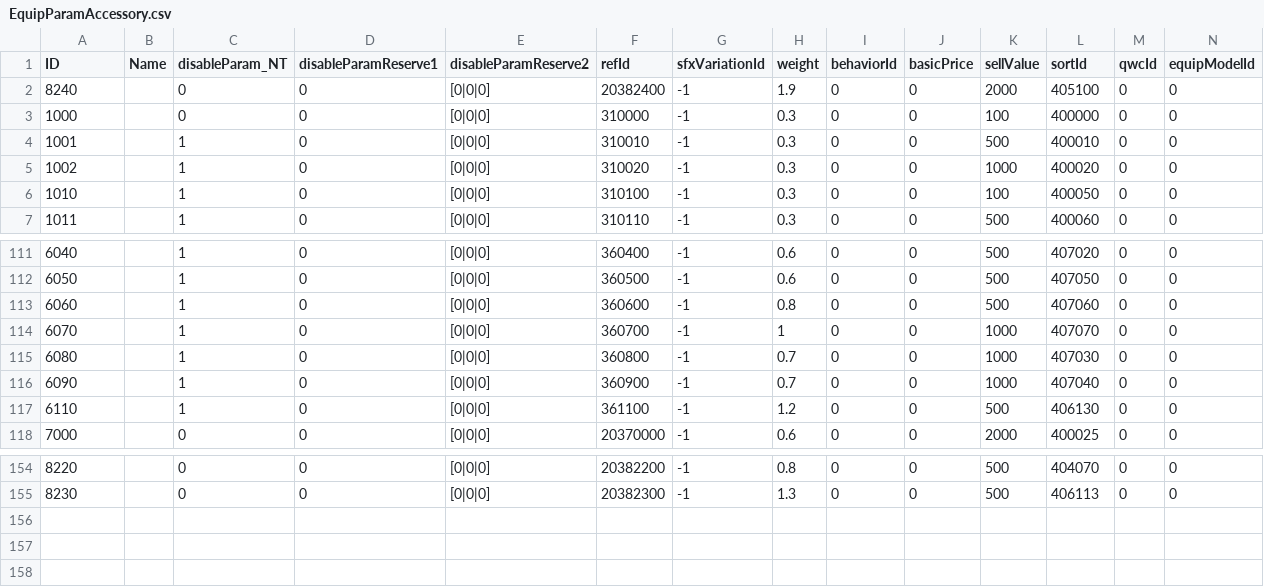
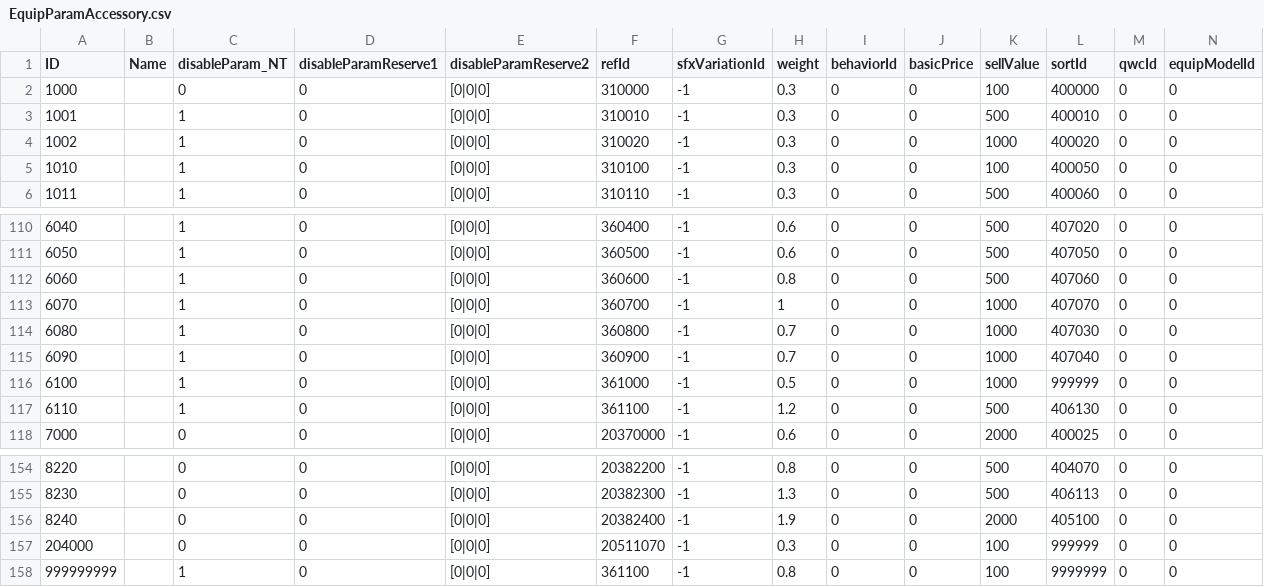
Before and after one commit to whiskotangee/DSLRNet, a CSV file: DefaultData/ER/CSVs/LatestParams/EquipParamAccessory.csv, drawn as a sheet; only a part is shown, gaps mark what is left out; rows hold the shown columns only; the diff names each change by its address in the sheet, - before the commit and + after, or states it on an @@ line.

```diff
--- a/DefaultData/ER/CSVs/LatestParams/EquipParamAccessory.csv
+++ b/DefaultData/ER/CSVs/LatestParams/EquipParamAccessory.csv
+row 116: 6100 |  | 1 | 0 | [0|0|0] | 361000 | -1 | 0.5 | 0 | 0 | 1000 | 999999 | 0 | 0
@@ row 2 moved to row 156: 8240 @@
+row 157: 204000 |  | 0 | 0 | [0|0|0] | 20511070 | -1 | 0.3 | 0 | 0 | 100 | 999999 | 0 | 0
+row 158: 999999999 |  | 1 | 0 | [0|0|0] | 361100 | -1 | 0.8 | 0 | 0 | 100 | 9999999 | 0 | 0
```
Also changed, not shown: 14 other files.
